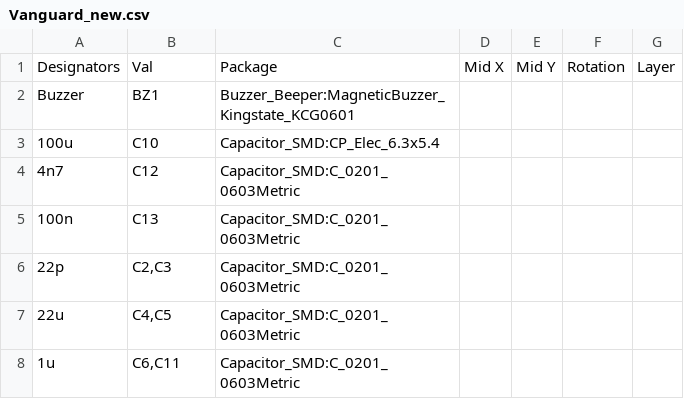
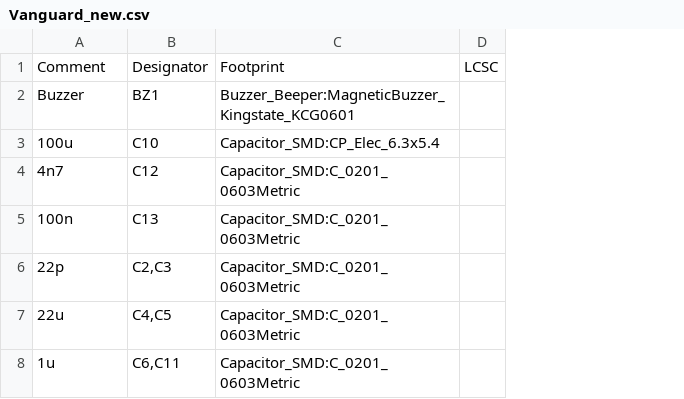
Before and after one commit to Space-Pickles/2025-Electrical-2, a CSV file: Vanguard 2.3/Vanguard_new.csv, drawn as a sheet; only a part is shown; removed rows and columns are numbered as before the commit, all else as after; the diff names each change by its address in the sheet, - before the commit and + after, or states it on an @@ line.

Commit message:
changed the BOM
This reverts commit 83a17ff5912717486ecf69fb1dc7ab8473ef6f21.

```diff
--- a/Vanguard 2.3/Vanguard_new.csv
+++ b/Vanguard 2.3/Vanguard_new.csv
-column D, empty
-column E, empty
-column F, empty
-column G, empty
+column D, empty
-row 1: Designators | Val | Package | Mid X | Mid Y | Rotation | Layer
+row 1: Comment | Designator | Footprint | LCSC
```
